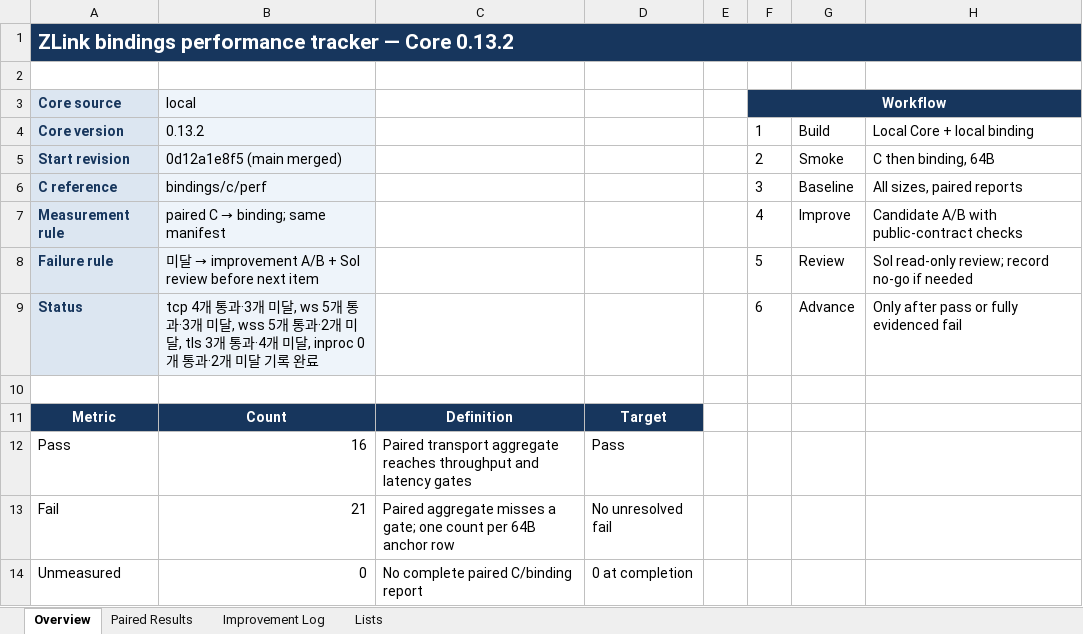
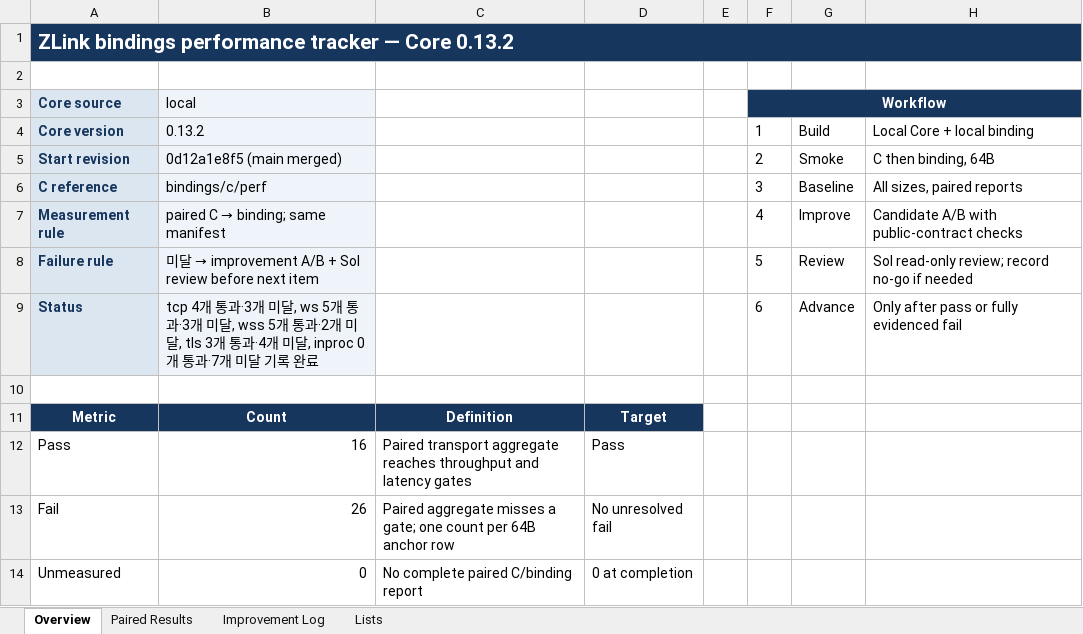
Before and after one commit to zlink-systems/zlink, an Excel workbook: doc/perf/perf/bindings-0.13.2/bindings-library-performance-core-0.13.2.xlsx, sheet Overview, drawn as a sheet; values as stored, in another font and other column widths than the file's, no borders; the diff names each change by its address in the sheet, - before the commit and + after, or states it on an @@ line.

```diff
--- a/doc/perf/perf/bindings-0.13.2/bindings-library-performance-core-0.13.2.xlsx (sheet Overview)
+++ b/doc/perf/perf/bindings-0.13.2/bindings-library-performance-core-0.13.2.xlsx (sheet Overview)
-B9 (local): …개 통과·2개 미달…
+B9 (local): …개 통과·7개 미달…
-B13 (local): 21
+B13 (local): 26
```
Also changed, not shown: sheet Paired Results, sheet Improvement Log, 6 other files.
